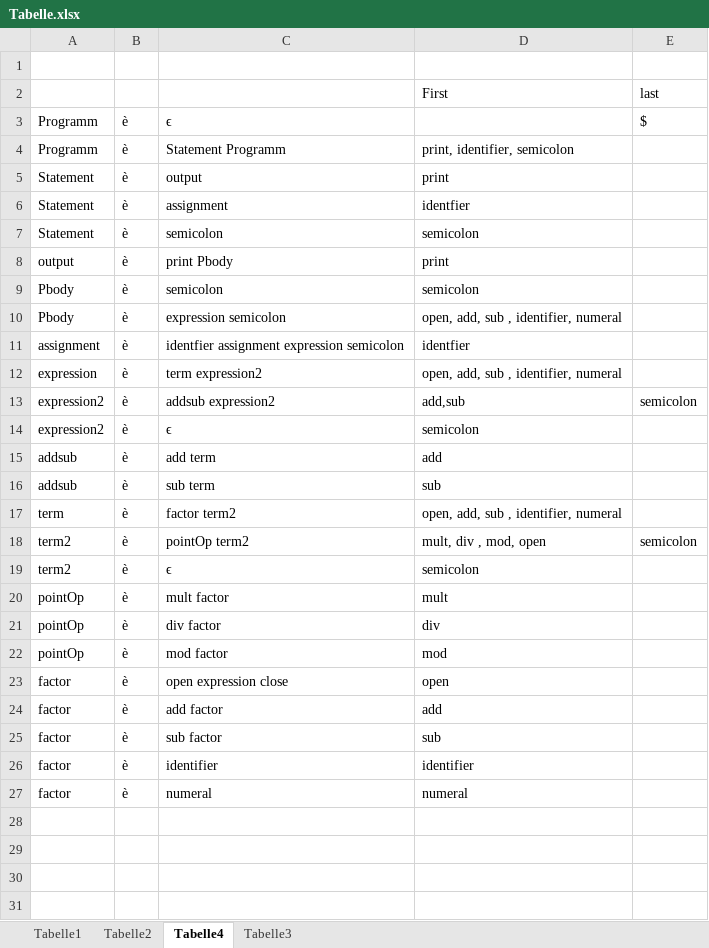
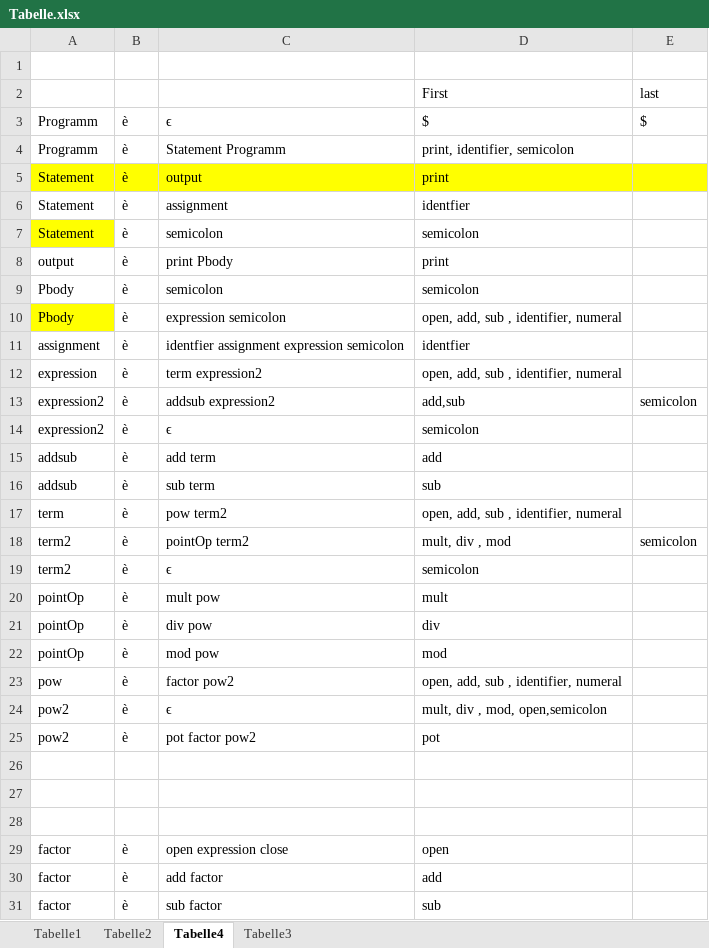
Before and after one commit to l0renor/Compiler, an Excel workbook: src/Tabelle.xlsx, sheet Tabelle4, drawn as a sheet; only a part is shown; the shorter side is filled out with more unchanged rows; values as stored, in another font and other column widths than the file's, no borders; the diff names each change by its address in the sheet, - before the commit and + after, or states it on an @@ line.

```diff
--- a/src/Tabelle.xlsx (sheet Tabelle4)
+++ b/src/Tabelle.xlsx (sheet Tabelle4)
-D3: (empty)
+D3: $
-A5:E5 fill: none
+A5:E5 fill: #FFFF00
-A7 fill: none
+A7 fill: #FFFF00
-A10 fill: none
+A10 fill: #FFFF00
-C17: factor term2
+C17: pow term2
-D18: mult, div , mod, open
+D18: mult, div , mod
-C20: mult factor
+C20: mult pow
-C21: div factor
+C21: div pow
-C22: mod factor
+C22: mod pow
+row 23: pow | è | factor pow2 | open, add, sub , identifier, numeral
+row 24: pow2 | è | ϵ | mult, div , mod, open,semicolon
+row 25: pow2 | è | pot factor pow2 | pot
+row 26: (empty)
+row 27: (empty)
+row 28: (empty)
```
Also changed, not shown: 4 other files.
